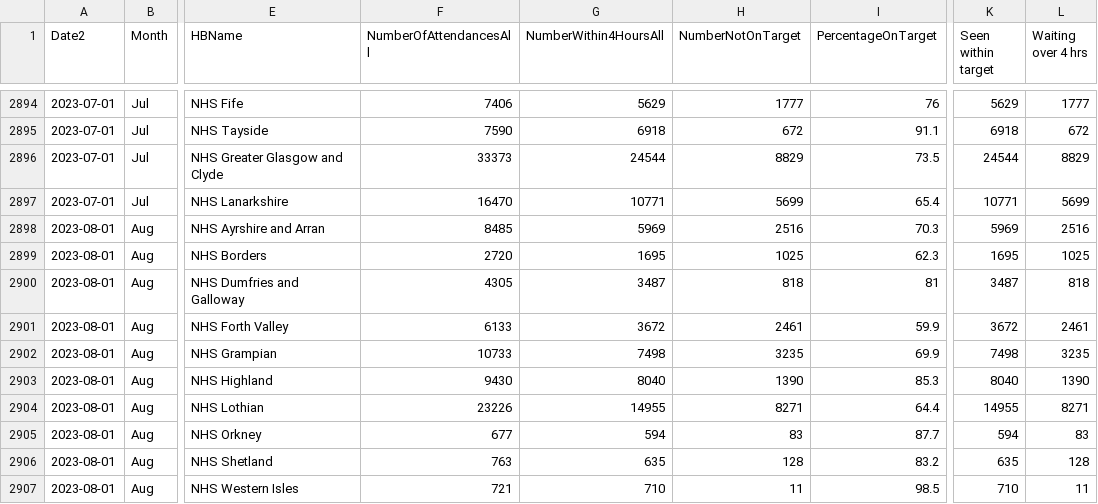
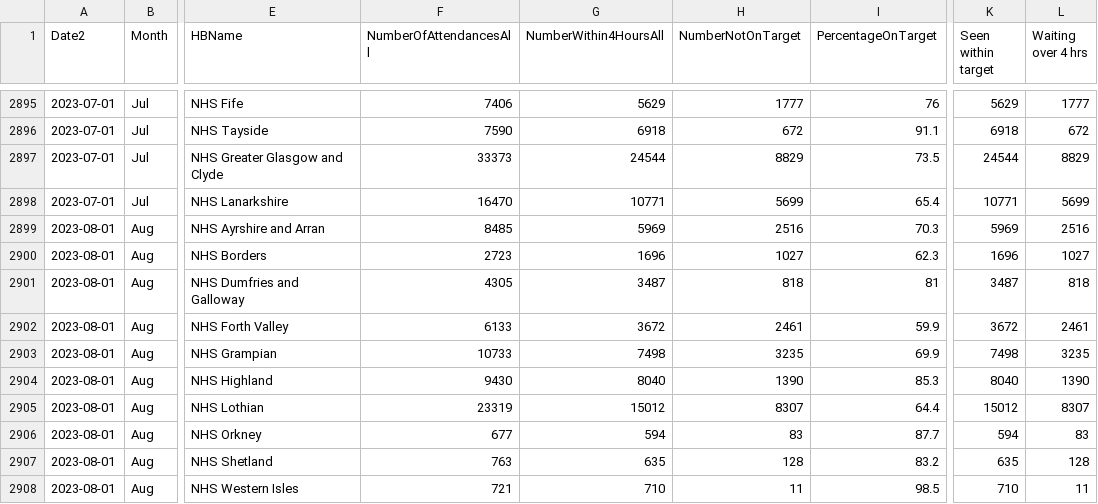
Before and after one commit to DCTdatateam/Hospitals-Tracker_NHS-Scotland, a CSV file: data/A&E-waiting-times/AEWt_4hrstandard_timeseries.csv, drawn as a sheet; only a part is shown, gaps mark what is left out; addresses are those after the commit; the diff covers the shown part only; the diff names each change by its address in the sheet, - before the commit and + after, or states it on an @@ line.

```diff
--- a/data/A&E-waiting-times/AEWt_4hrstandard_timeseries.csv
+++ b/data/A&E-waiting-times/AEWt_4hrstandard_timeseries.csv
-F2900 (NumberOfAttendancesAll): 2720
+F2900 (NumberOfAttendancesAll): 2723
-G2900 (NumberWithin4HoursAll): 1695
+G2900 (NumberWithin4HoursAll): 1696
-H2900 (NumberNotOnTarget): 1025
+H2900 (NumberNotOnTarget): 1027
-K2900 (Seen within target): 1695
+K2900 (Seen within target): 1696
-L2900 (Waiting over 4 hrs): 1025
+L2900 (Waiting over 4 hrs): 1027
-F2905 (NumberOfAttendancesAll): 23226
+F2905 (NumberOfAttendancesAll): 23319
-G2905 (NumberWithin4HoursAll): 14955
+G2905 (NumberWithin4HoursAll): 15012
-H2905 (NumberNotOnTarget): 8271
+H2905 (NumberNotOnTarget): 8307
-K2905 (Seen within target): 14955
+K2905 (Seen within target): 15012
-L2905 (Waiting over 4 hrs): 8271
+L2905 (Waiting over 4 hrs): 8307
```
Also changed, not shown: 15 added rows and 5 edited cells elsewhere in this file, data/A&E-waiting-times/AEWt_episode_timeseries.csv, data/delayed-discharges/DD_by_age_group_all_delay_reasons_daily.csv, 1 other file.
